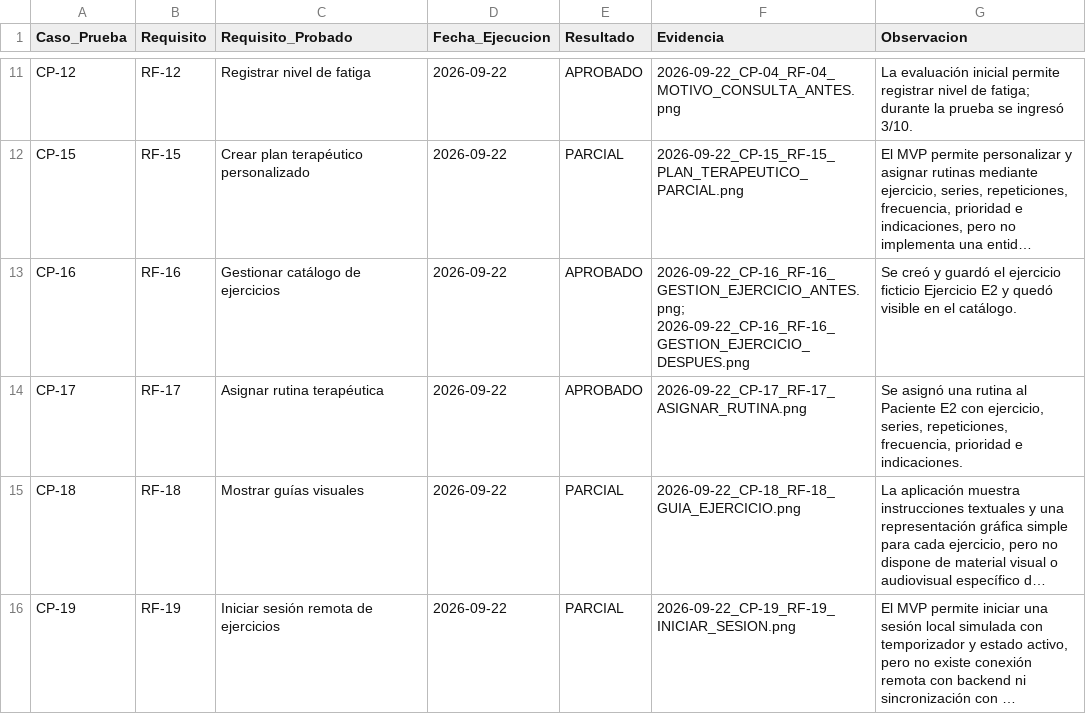
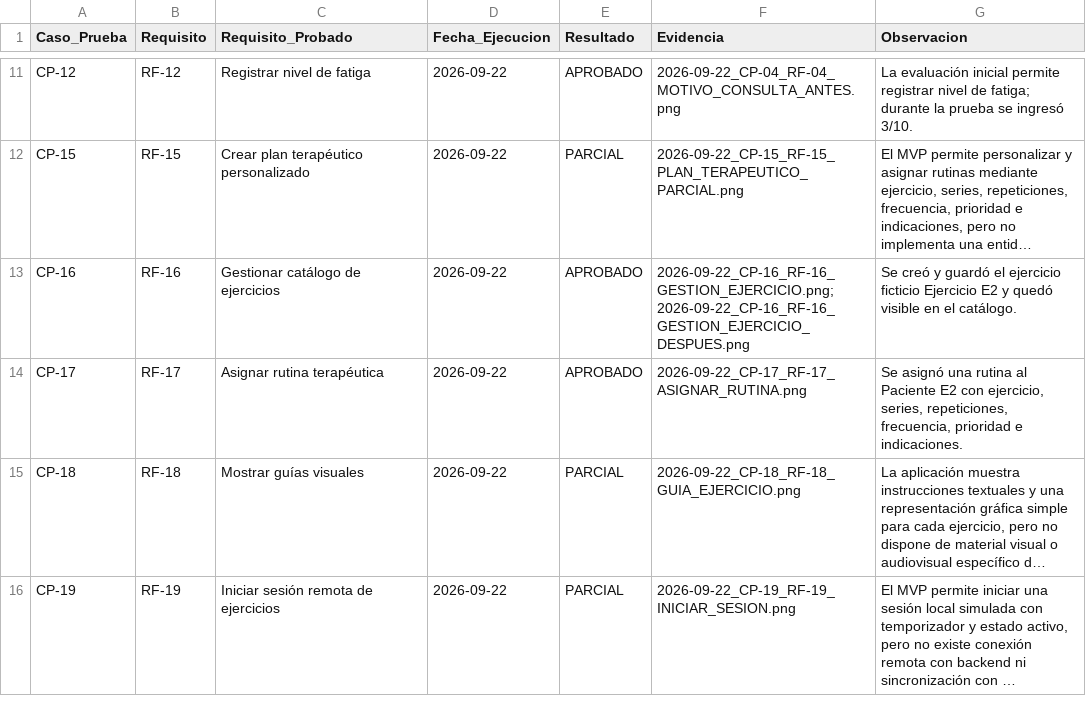
Before and after one commit to gleiston-guerrero/SICST_ISR401, a CSV file: 05_MVP/evidencia_pruebas_E2/ejecucion_casos_prueba_E2.csv, drawn as a sheet; only a part is shown, gaps mark what is left out; long unchanged cells end in …; the diff names each change by its address in the sheet, - before the commit and + after, or states it on an @@ line.

Commit message:
Corregir referencia de evidencia CP-16 en E2

```diff
--- a/05_MVP/evidencia_pruebas_E2/ejecucion_casos_prueba_E2.csv
+++ b/05_MVP/evidencia_pruebas_E2/ejecucion_casos_prueba_E2.csv
-F13 (Evidencia): 2026-09-22_CP-16_RF-16_GESTION_EJERCICIO_ANTES.png; 2026-09-22_CP-16_RF-16_GESTION_EJERCICIO_DESPUES.png
+F13 (Evidencia): 2026-09-22_CP-16_RF-16_GESTION_EJERCICIO.png; 2026-09-22_CP-16_RF-16_GESTION_EJERCICIO_DESPUES.png
```
